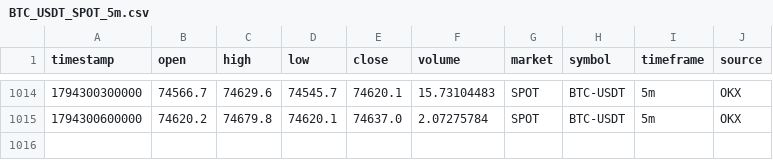
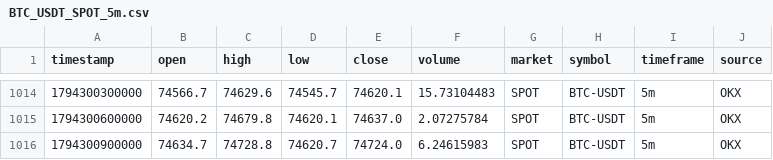
Before and after one commit to rashidhorri23-gif/ai-crypto-trading_system, a CSV file: Data/Archive/BTC_USDT_SPOT_5m.csv, drawn as a sheet; only a part is shown, gaps mark what is left out; the diff names each change by its address in the sheet, - before the commit and + after, or states it on an @@ line.

```diff
--- a/Data/Archive/BTC_USDT_SPOT_5m.csv
+++ b/Data/Archive/BTC_USDT_SPOT_5m.csv
+row 1016: 1794300900000 | 74634.7 | 74728.8 | 74620.7 | 74724.0 | 6.24615983 | SPOT | BTC-USDT | 5m | OKX
```
